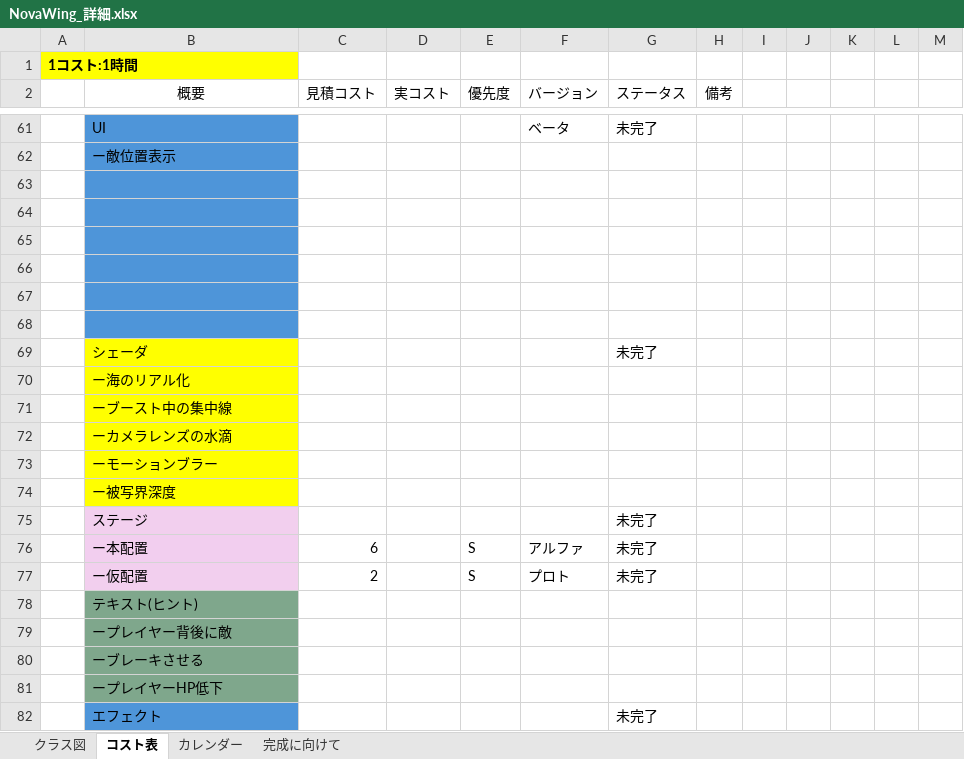
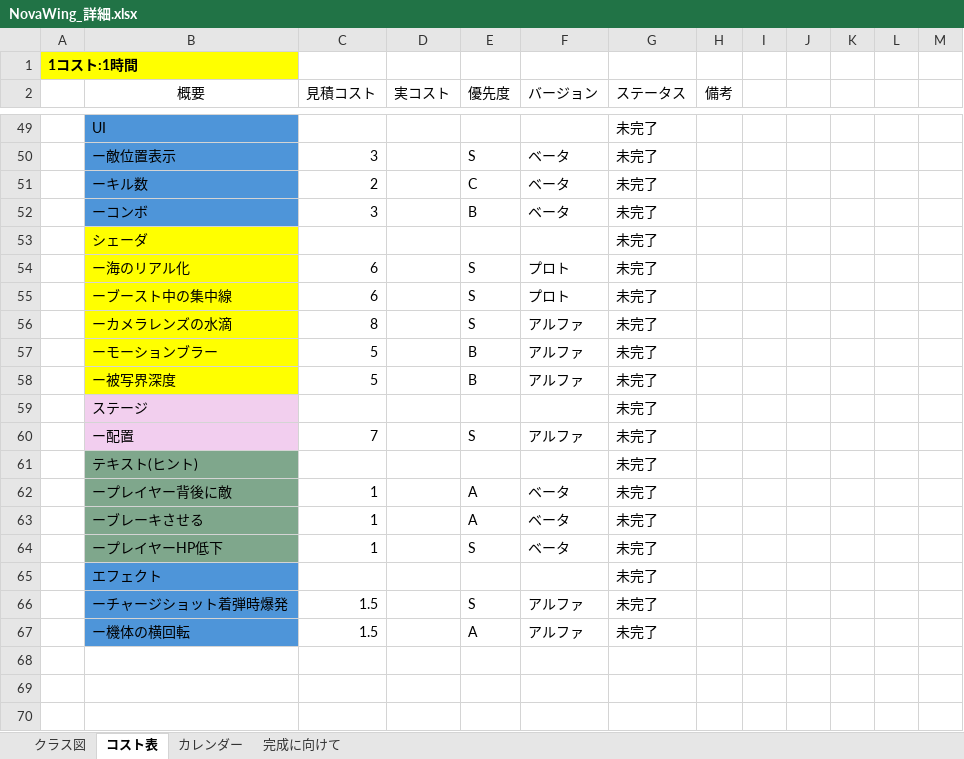
Before and after one commit to 13ko13/NovaWing, an Excel workbook: NovaWing_詳細.xlsx, sheet コスト表, drawn as a sheet; only a part is shown, gaps mark what is left out; values as stored, in another font and other column widths than the file's, no borders; table styles not drawn; removed rows and columns are numbered as before the commit, all else as after; the diff covers the shown part only; the diff names each change by its address in the sheet, - before the commit and + after, or states it on an @@ line.

```diff
--- a/NovaWing_詳細.xlsx (sheet コスト表)
+++ b/NovaWing_詳細.xlsx (sheet コスト表)
-F49 (バージョン): ベータ
+F49 (バージョン): (empty)
-row 62:  | ー敵位置表示
-row 50: (empty)
+row 50:  | ー敵位置表示 | 3 |  | S | ベータ | 未完了
-row 51: (empty)
+row 51:  | ーキル数 | 2 |  | C | ベータ | 未完了
-row 52: (empty)
+row 52:  | ーコンボ | 3 |  | B | ベータ | 未完了
-row 66: (empty)
-row 67: (empty)
-row 68: (empty)
-row 70:  | ー海のリアル化
-row 71:  | ーブースト中の集中線
-row 72:  | ーカメラレンズの水滴
-row 73:  | ーモーションブラー
-row 74:  | ー被写界深度
+row 54:  | ー海のリアル化 | 6 |  | S | プロト | 未完了
+row 55:  | ーブースト中の集中線 | 6 |  | S | プロト | 未完了
+row 56:  | ーカメラレンズの水滴 | 8 |  | S | アルファ | 未完了
+row 57:  | ーモーションブラー | 5 |  | B | アルファ | 未完了
+row 58:  | ー被写界深度 | 5 |  | B | アルファ | 未完了
-B60 (概要): ー本配置
+B60 (概要): ー配置
-C60 (見積コスト): 6
+C60 (見積コスト): 7
-row 77:  | ー仮配置 | 2 |  | S | プロト | 未完了
-G61 (ステータス): (empty)
+G61 (ステータス): 未完了
-row 79:  | ープレイヤー背後に敵
-row 80:  | ーブレーキさせる
-row 81:  | ープレイヤーHP低下
+row 62:  | ープレイヤー背後に敵 | 1 |  | A | ベータ | 未完了
+row 63:  | ーブレーキさせる | 1 |  | A | ベータ | 未完了
+row 64:  | ープレイヤーHP低下 | 1 |  | S | ベータ | 未完了
+row 66:  | ーチャージショット着弾時爆発 | 1.5 |  | S | アルファ | 未完了
+row 67:  | ー機体の横回転 | 1.5 |  | A | アルファ | 未完了
```
Also changed, not shown: 25 added rows, 37 removed rows and 43 edited cells elsewhere in this sheet, sheet 完成に向けて, sheet カレンダー, formulas that keep their value.
